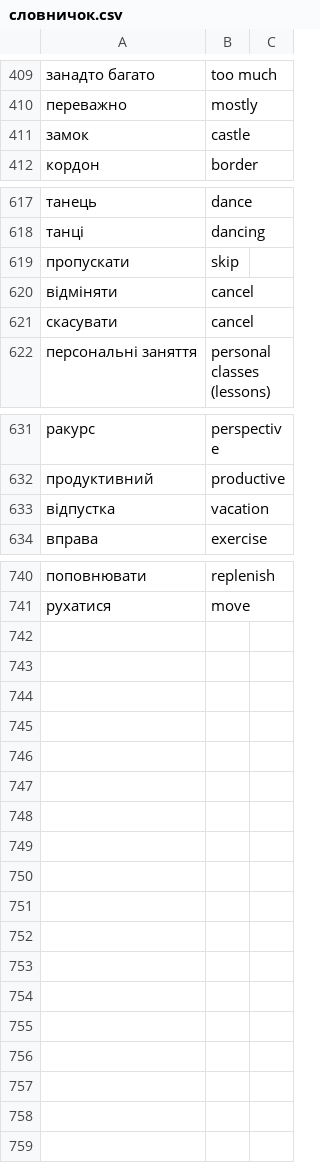
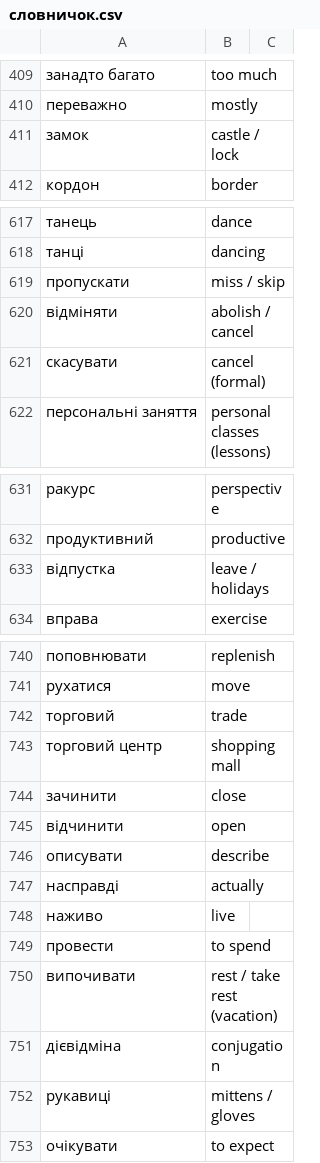
Before and after one commit to boonleng/ankicard, a CSV file: словничок.csv, drawn as a sheet; only a part is shown, gaps mark what is left out; the diff covers the shown part only.

Commit message:
рукавиці

```diff
--- a/словничок.csv
+++ b/словничок.csv
@@ -411 +411 @@
-замок,castle
+замок, castle / lock
@@ -618,5 +618,5 @@
 танці, dancing
-пропускати, skip
-відміняти, cancel
-скасувати, cancel
+пропускати, miss / skip
+відміняти, abolish / cancel
+скасувати, cancel (formal)
 персональні заняття, personal classes (lessons)
@@ -632,3 +632,3 @@
 продуктивний, productive
-відпустка, vacation
+відпустка, leave / holidays
 вправа, exercise
@@ -741 +741,13 @@
 рухатися, move
+торговий, trade
+торговий центр, shopping mall
+зачинити, close
+відчинити, open
+описувати, describe
+насправді, actually
+наживо, live
+провести, to spend
+випочивати, rest / take rest (vacation)
+дієвідміна, conjugation
+рукавиці, mittens / gloves
+очікувати, to expect
```
Also changed, not shown: 1 edited cell elsewhere in this file.
